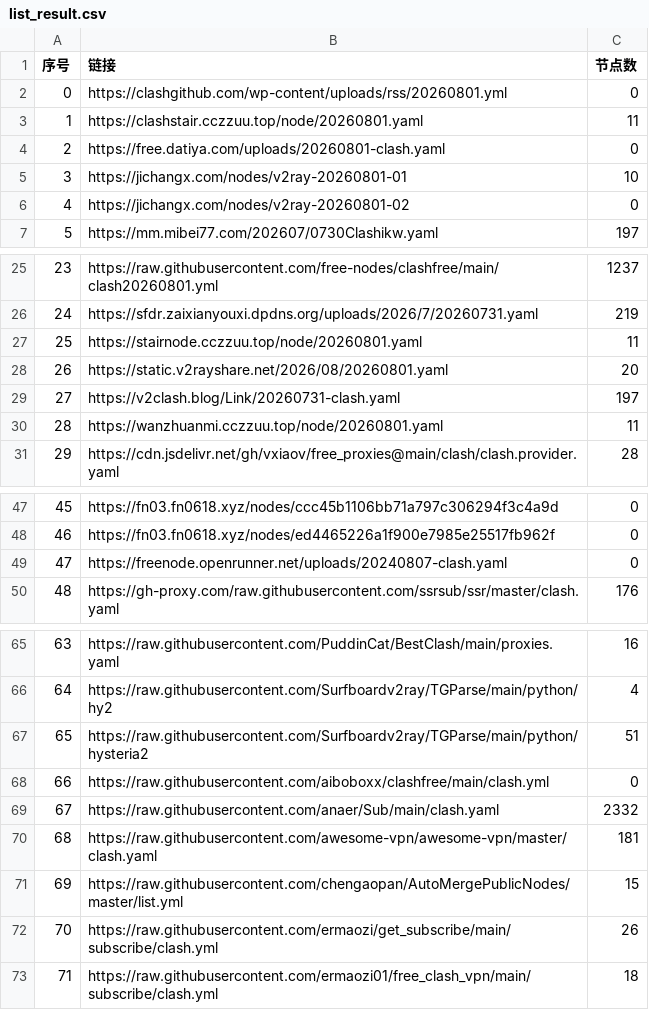
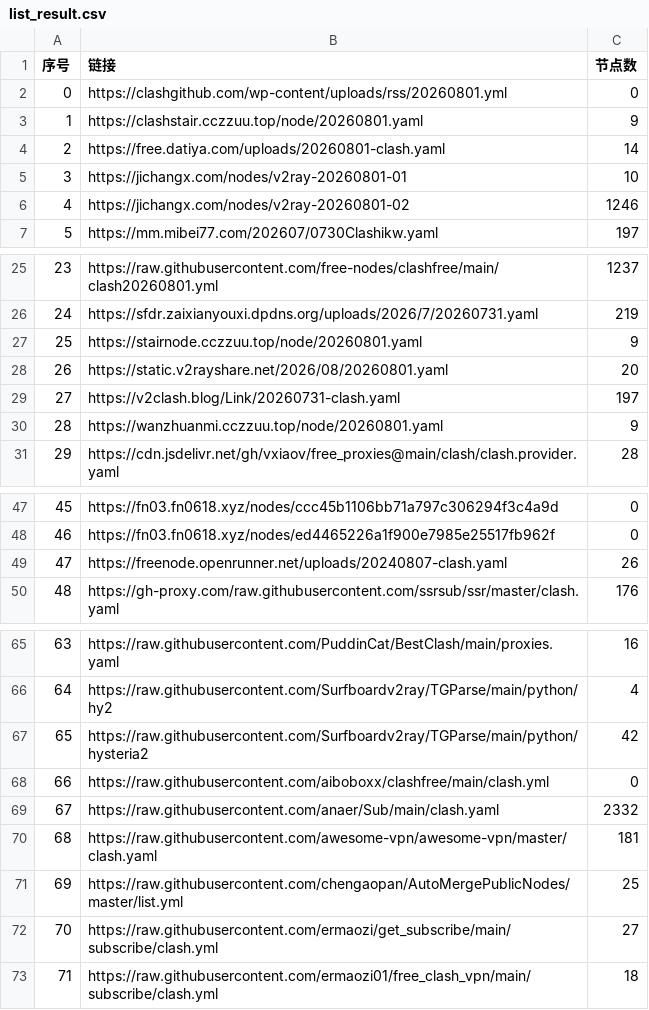
Before and after one commit to rrzt/NoMoreWalls, a CSV file: list_result.csv, drawn as a sheet; only a part is shown, gaps mark what is left out; the diff covers the shown part only.

```diff
--- a/list_result.csv
+++ b/list_result.csv
@@ -2,6 +2,6 @@
 0,https://clashgithub.com/wp-content/uploads/rss/20260801.yml,0
-1,https://clashstair.cczzuu.top/node/20260801.yaml,11
-2,https://free.datiya.com/uploads/20260801-clash.yaml,0
+1,https://clashstair.cczzuu.top/node/20260801.yaml,9
+2,https://free.datiya.com/uploads/20260801-clash.yaml,14
 3,https://jichangx.com/nodes/v2ray-20260801-01,10
-4,https://jichangx.com/nodes/v2ray-20260801-02,0
+4,https://jichangx.com/nodes/v2ray-20260801-02,1246
 5,https://mm.mibei77.com/202607/0730Clashikw.yaml,197
@@ -26,6 +26,6 @@
 24,https://sfdr.zaixianyouxi.dpdns.org/uploads/2026/7/20260731.yaml,219
-25,https://stairnode.cczzuu.top/node/20260801.yaml,11
+25,https://stairnode.cczzuu.top/node/20260801.yaml,9
 26,https://static.v2rayshare.net/2026/08/20260801.yaml,20
 27,https://v2clash.blog/Link/20260731-clash.yaml,197
-28,https://wanzhuanmi.cczzuu.top/node/20260801.yaml,11
+28,https://wanzhuanmi.cczzuu.top/node/20260801.yaml,9
 29,https://cdn.jsdelivr.net/gh/vxiaov/free_proxies@main/clash/clash.provider.yaml,28
@@ -48,3 +48,3 @@
 46,https://fn03.fn0618.xyz/nodes/ed4465226a1f900e7985e25517fb962f,0
-47,https://freenode.openrunner.net/uploads/20240807-clash.yaml,0
+47,https://freenode.openrunner.net/uploads/20240807-clash.yaml,26
 48,https://gh-proxy.com/raw.githubusercontent.com/ssrsub/ssr/master/clash.yaml,176
@@ -66,3 +66,3 @@
 64,https://raw.githubusercontent.com/Surfboardv2ray/TGParse/main/python/hy2,4
-65,https://raw.githubusercontent.com/Surfboardv2ray/TGParse/main/python/hysteria2,51
+65,https://raw.githubusercontent.com/Surfboardv2ray/TGParse/main/python/hysteria2,42
 66,https://raw.githubusercontent.com/aiboboxx/clashfree/main/clash.yml,0
@@ -70,4 +70,4 @@
 68,https://raw.githubusercontent.com/awesome-vpn/awesome-vpn/master/clash.yaml,181
-69,https://raw.githubusercontent.com/chengaopan/AutoMergePublicNodes/master/list.yml,15
-70,https://raw.githubusercontent.com/ermaozi/get_subscribe/main/subscribe/clash.yml,26
+69,https://raw.githubusercontent.com/chengaopan/AutoMergePublicNodes/master/list.yml,25
+70,https://raw.githubusercontent.com/ermaozi/get_subscribe/main/subscribe/clash.yml,27
 71,https://raw.githubusercontent.com/ermaozi01/free_clash_vpn/main/subscribe/clash.yml,18
```
Also changed, not shown: 3 edited cells elsewhere in this file, 33 other files.
